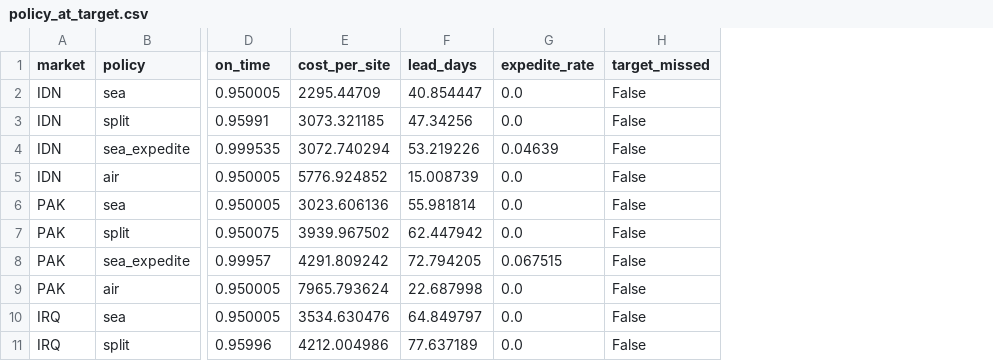
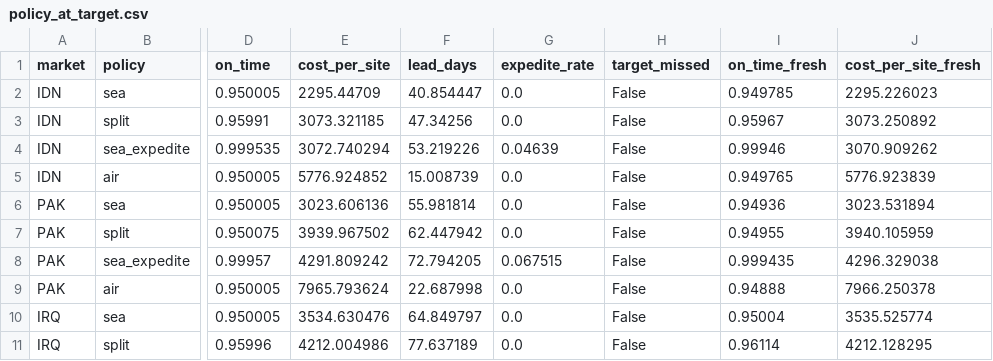
Before and after one commit to LUOaini1213/global-logistics-ops, a CSV file: results/rollout/policy_at_target.csv, drawn as a sheet; only a part is shown, gaps mark what is left out; the diff names each change by its address in the sheet, - before the commit and + after, or states it on an @@ line.

```diff
--- a/results/rollout/policy_at_target.csv
+++ b/results/rollout/policy_at_target.csv
+column I (on_time_fresh), rows 2-11: 0.949785 | 0.95967 | 0.99946 | 0.949765 | 0.94936 | 0.94955 | 0.999435 | 0.94888 | 0.95004 | 0.96114
+column J (cost_per_site_fresh), rows 2-11: 2295.226023 | 3073.250892 | 3070.909262 | 5776.923839 | 3023.531894 | 3940.105959 | 4296.329038 | 7966.250378 | 3535.525774 | 4212.128295
```
Also changed, not shown: results/slotting/large_instance.csv, results/slotting/small_instance.csv, 16 other files.
